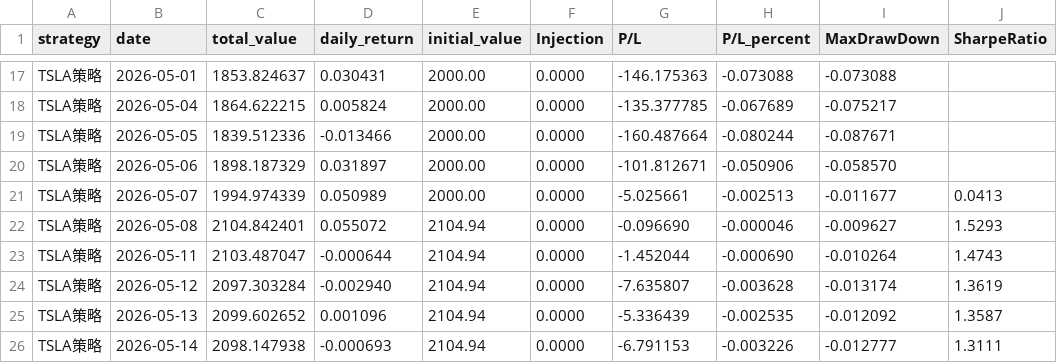
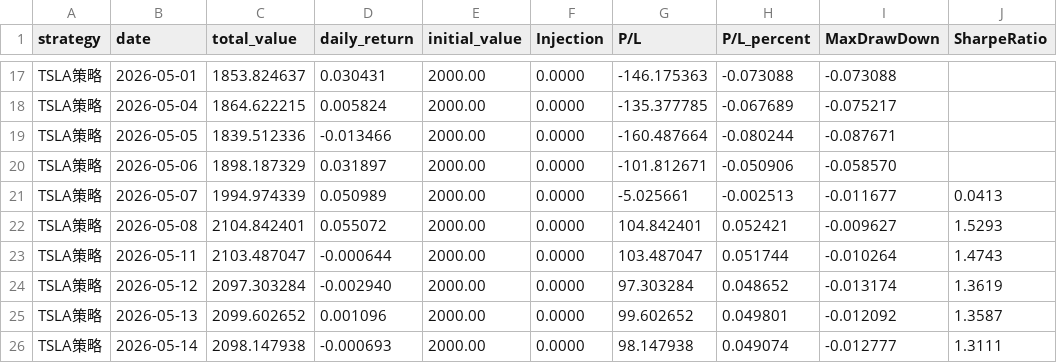
Before and after one commit to Shawey94/AITrading, a CSV file: data/daily_total_value_paper.csv, drawn as a sheet; only a part is shown, gaps mark what is left out.

Commit message:
data: backfill paper.csv with anchored initial_value (=$2000)
Apply the same correction as the prior commit, but to the historical
paper data. All paper rows had Injection=0 (no DDI during paper period),
so initial_value should be a flat $2000 throughout, and P/L = total_value - $2000.

Before (bot's polluted values):
  5/8  total=$2104.84 → initial=$2104.94 → P/L=-$0.10  ← profit reset hid the gain
  5/14 total=$2098.15 → initial=$2104.94 → P/L=-$6.79
After:
  5/8  total=$2104.84 → initial=$2000    → P/L=+$104.84
  5/14 total=$2098.15 → initial=$2000    → P/L=+$98.15

Chart regenerated to reflect the corrected baseline.

```diff
--- a/data/daily_total_value_paper.csv
+++ b/data/daily_total_value_paper.csv
@@ -21,6 +21,6 @@ TSLA策略,2026-05-06,1898.187329,0.031897,2000.00,0.0000,-101.812671,-0.050906,
 TSLA策略,2026-05-07,1994.974339,0.050989,2000.00,0.0000,-5.025661,-0.002513,-0.011677,0.0413
-TSLA策略,2026-05-08,2104.842401,0.055072,2104.94,0.0000,-0.096690,-0.000046,-0.009627,1.5293
-TSLA策略,2026-05-11,2103.487047,-0.000644,2104.94,0.0000,-1.452044,-0.000690,-0.010264,1.4743
-TSLA策略,2026-05-12,2097.303284,-0.002940,2104.94,0.0000,-7.635807,-0.003628,-0.013174,1.3619
-TSLA策略,2026-05-13,2099.602652,0.001096,2104.94,0.0000,-5.336439,-0.002535,-0.012092,1.3587
-TSLA策略,2026-05-14,2098.147938,-0.000693,2104.94,0.0000,-6.791153,-0.003226,-0.012777,1.3111
+TSLA策略,2026-05-08,2104.842401,0.055072,2000.00,0.0000,104.842401,0.052421,-0.009627,1.5293
+TSLA策略,2026-05-11,2103.487047,-0.000644,2000.00,0.0000,103.487047,0.051744,-0.010264,1.4743
+TSLA策略,2026-05-12,2097.303284,-0.002940,2000.00,0.0000,97.303284,0.048652,-0.013174,1.3619
+TSLA策略,2026-05-13,2099.602652,0.001096,2000.00,0.0000,99.602652,0.049801,-0.012092,1.3587
+TSLA策略,2026-05-14,2098.147938,-0.000693,2000.00,0.0000,98.147938,0.049074,-0.012777,1.3111
```
Also changed, not shown: 1 other file.
